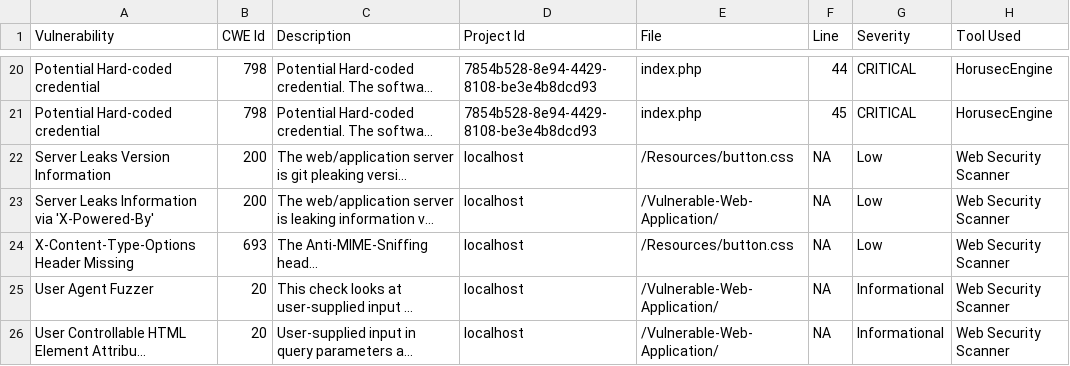
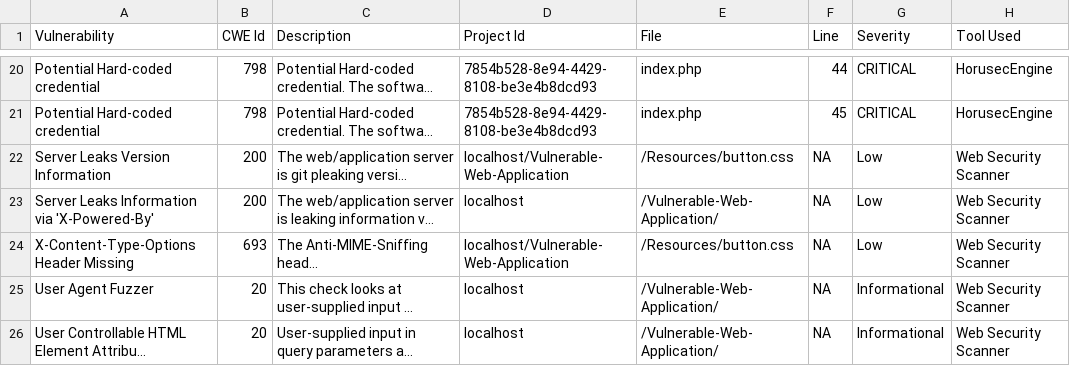
Before and after one commit to diogo0501/python-messenger, a CSV file: feed_modc_12.csv, drawn as a sheet; only a part is shown, gaps mark what is left out; long unchanged cells end in …; the diff names each change by its address in the sheet, - before the commit and + after, or states it on an @@ line.

Commit message:
feeds in misp

```diff
--- a/feed_modc_12.csv
+++ b/feed_modc_12.csv
-D22 (Project Id): localhost
+D22 (Project Id): localhost/Vulnerable-Web-Application
-D24 (Project Id): localhost
+D24 (Project Id): localhost/Vulnerable-Web-Application
```
Also changed, not shown: 2 other files.
